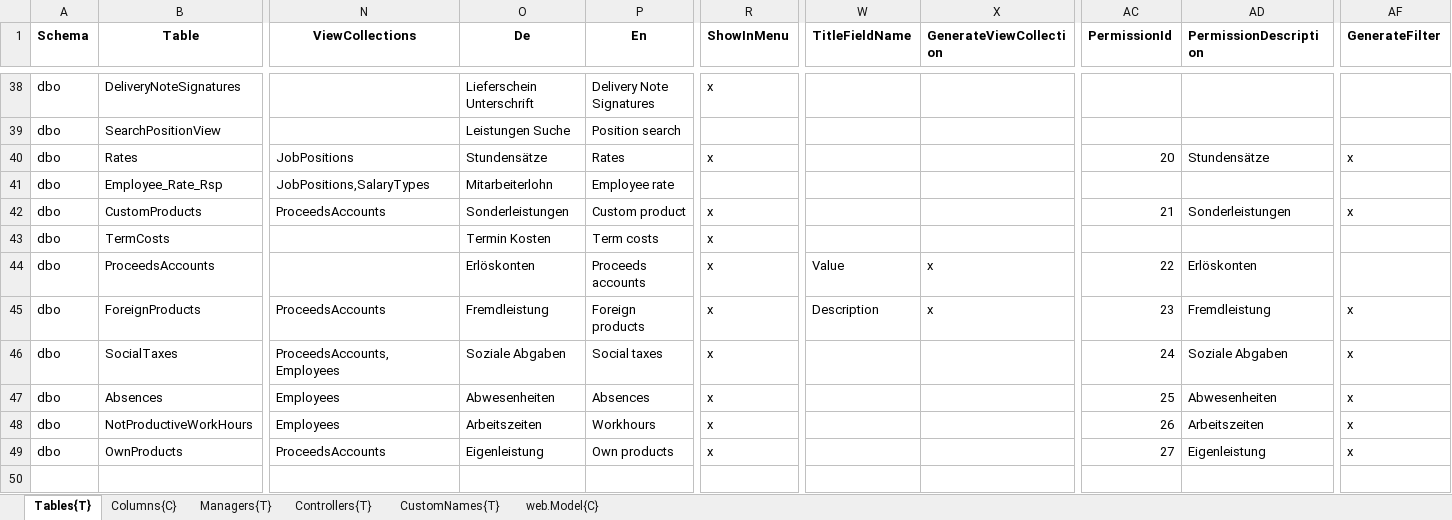
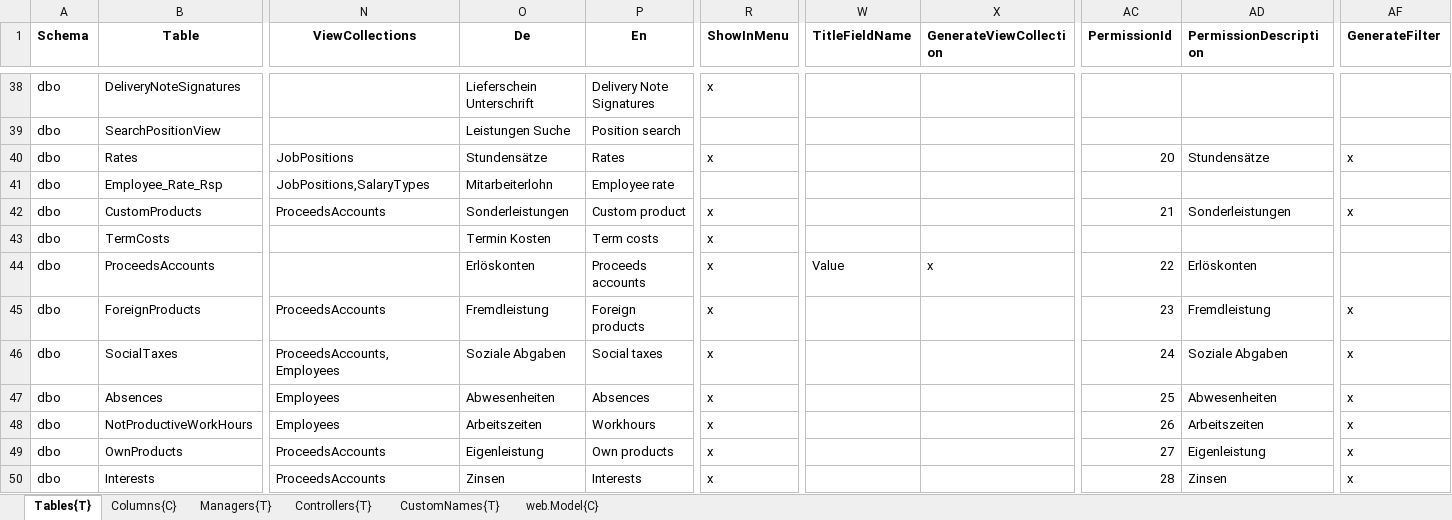
Before and after one commit to HedinRakot/Zierer, an Excel workbook: ProfiCraftsman/ProfiCraftsman/Generation/ProfiCraftsman.Generation/Declarations/Stammdaten.xlsx, sheet Tables{T}, drawn as a sheet; only a part is shown, gaps mark what is left out; values as stored, in another font and other column widths than the file's, no borders; rows hold the shown columns only; the diff names each change by its address in the sheet, - before the commit and + after, or states it on an @@ line.

Commit message:
Interests

```diff
--- a/ProfiCraftsman/ProfiCraftsman/Generation/ProfiCraftsman.Generation/Declarations/Stammdaten.xlsx (sheet Tables{T})
+++ b/ProfiCraftsman/ProfiCraftsman/Generation/ProfiCraftsman.Generation/Declarations/Stammdaten.xlsx (sheet Tables{T})
-W45 (TitleFieldName): Description
+W45 (TitleFieldName): (empty)
-X45 (GenerateViewCollection): x
+X45 (GenerateViewCollection): (empty)
+row 50: dbo | Interests | ProceedsAccounts | Zinsen | Interests | x |  |  | 28 | Zinsen | x
```
Also changed, not shown: sheet Columns{C}, 57 other files.
